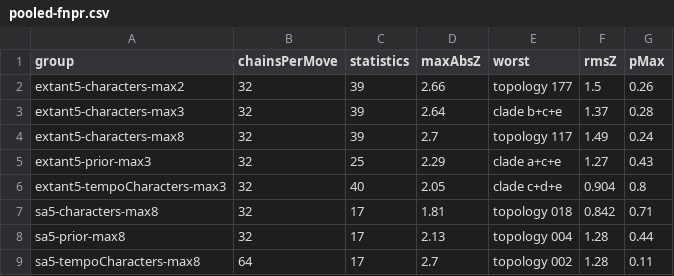
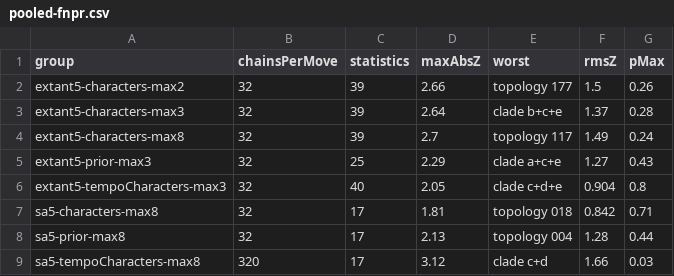
Before and after one commit to agent-issues/EvoTempo, a CSV file: data-raw/wfnpr-results/pooled-fnpr.csv, drawn as a sheet.

```diff
--- a/data-raw/wfnpr-results/pooled-fnpr.csv
+++ b/data-raw/wfnpr-results/pooled-fnpr.csv
@@ -8,2 +8,2 @@
 "sa5-prior-max8",32,17,2.13,"topology 004",1.28,0.44
-"sa5-tempoCharacters-max8",64,17,2.7,"topology 002",1.28,0.11
+"sa5-tempoCharacters-max8",320,17,3.12,"clade c+d",1.66,0.03
```
Also changed, not shown: data-raw/wfnpr-results/pooled.csv, 7 other files.
